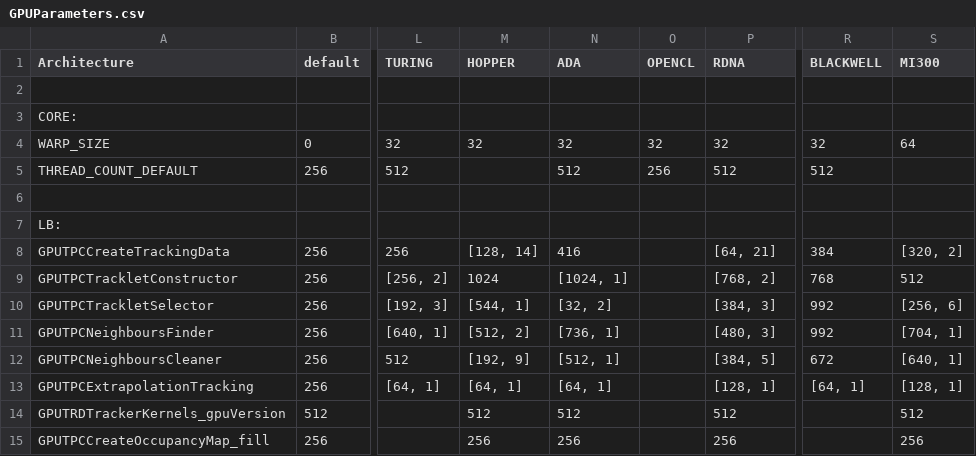
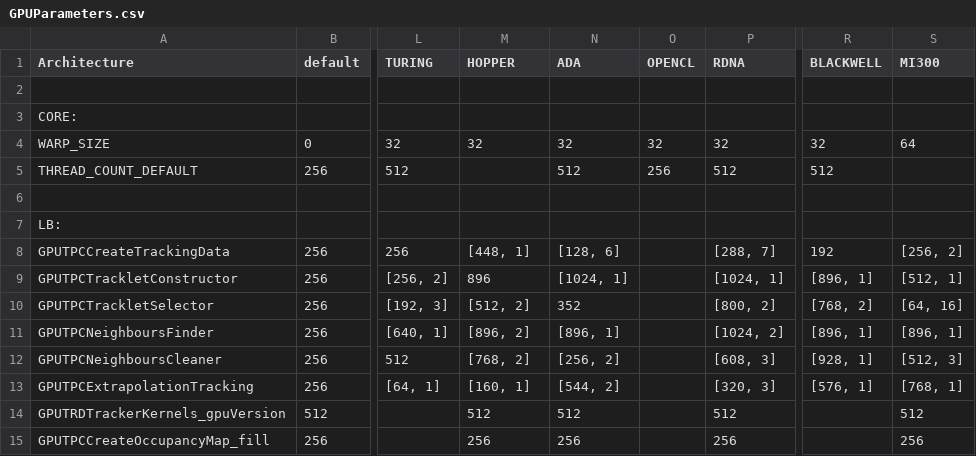
Before and after one commit to cern-nextgen/AliceO2, a CSV file: GPU/GPUTracking/Definitions/Parameters/GPUParameters.csv, drawn as a sheet; only a part is shown, gaps mark what is left out; the diff covers the shown part only; the diff names each change by its address in the sheet, - before the commit and + after, or states it on an @@ line.

Commit message:
Add optimized GPU parameters

```diff
--- a/GPU/GPUTracking/Definitions/Parameters/GPUParameters.csv
+++ b/GPU/GPUTracking/Definitions/Parameters/GPUParameters.csv
-M8 (HOPPER): [128, 14]
+M8 (HOPPER): [448, 1]
-N8 (ADA): 416
+N8 (ADA): [128, 6]
-P8 (RDNA): [64, 21]
+P8 (RDNA): [288, 7]
-R8 (BLACKWELL): 384
+R8 (BLACKWELL): 192
-S8 (MI300): [320, 2]
+S8 (MI300): [256, 2]
-M9 (HOPPER): 1024
+M9 (HOPPER): 896
-P9 (RDNA): [768, 2]
+P9 (RDNA): [1024, 1]
-R9 (BLACKWELL): 768
+R9 (BLACKWELL): [896, 1]
-S9 (MI300): 512
+S9 (MI300): [512, 1]
-M10 (HOPPER): [544, 1]
+M10 (HOPPER): [512, 2]
-N10 (ADA): [32, 2]
+N10 (ADA): 352
-P10 (RDNA): [384, 3]
+P10 (RDNA): [800, 2]
-R10 (BLACKWELL): 992
+R10 (BLACKWELL): [768, 2]
-S10 (MI300): [256, 6]
+S10 (MI300): [64, 16]
-M11 (HOPPER): [512, 2]
+M11 (HOPPER): [896, 2]
-N11 (ADA): [736, 1]
+N11 (ADA): [896, 1]
-P11 (RDNA): [480, 3]
+P11 (RDNA): [1024, 2]
-R11 (BLACKWELL): 992
+R11 (BLACKWELL): [896, 1]
-S11 (MI300): [704, 1]
+S11 (MI300): [896, 1]
-M12 (HOPPER): [192, 9]
+M12 (HOPPER): [768, 2]
-N12 (ADA): [512, 1]
+N12 (ADA): [256, 2]
-P12 (RDNA): [384, 5]
+P12 (RDNA): [608, 3]
-R12 (BLACKWELL): 672
+R12 (BLACKWELL): [928, 1]
-S12 (MI300): [640, 1]
+S12 (MI300): [512, 3]
-M13 (HOPPER): [64, 1]
+M13 (HOPPER): [160, 1]
-N13 (ADA): [64, 1]
+N13 (ADA): [544, 2]
-P13 (RDNA): [128, 1]
+P13 (RDNA): [320, 3]
-R13 (BLACKWELL): [64, 1]
+R13 (BLACKWELL): [576, 1]
-S13 (MI300): [128, 1]
+S13 (MI300): [768, 1]
```
Also changed, not shown: 18 edited cells elsewhere in this file.
